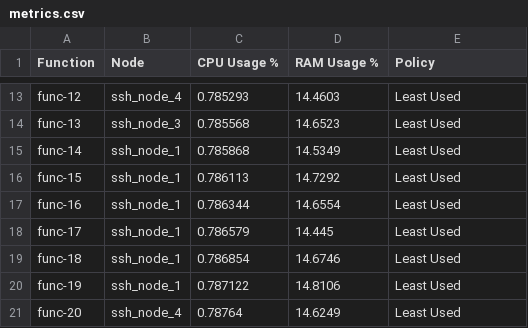
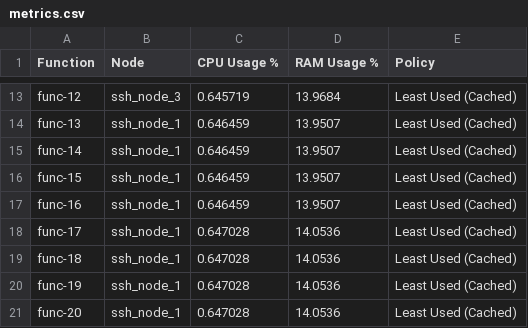
Before and after one commit to TommasoMolesti/faas-scheduler-testbed, a CSV file: api_gateway/metrics.csv, drawn as a sheet; only a part is shown, gaps mark what is left out; the diff covers the shown part only; the diff names each change by its address in the sheet, - before the commit and + after, or states it on an @@ line.

Commit message:
Adding Least Used cache

```diff
--- a/api_gateway/metrics.csv
+++ b/api_gateway/metrics.csv
-B13 (Node): ssh_node_4
+B13 (Node): ssh_node_3
-C13 (CPU Usage %): 0.785293
+C13 (CPU Usage %): 0.645719
-D13 (RAM Usage %): 14.4603
+D13 (RAM Usage %): 13.9684
-E13:E21 (Policy): Least Used
+E13:E21 (Policy): Least Used (Cached)
-B14 (Node): ssh_node_3
+B14 (Node): ssh_node_1
-C14 (CPU Usage %): 0.785568
+C14 (CPU Usage %): 0.646459
-D14 (RAM Usage %): 14.6523
+D14 (RAM Usage %): 13.9507
-C15 (CPU Usage %): 0.785868
+C15 (CPU Usage %): 0.646459
-D15 (RAM Usage %): 14.5349
+D15 (RAM Usage %): 13.9507
-C16 (CPU Usage %): 0.786113
+C16 (CPU Usage %): 0.646459
-D16 (RAM Usage %): 14.7292
+D16 (RAM Usage %): 13.9507
-C17 (CPU Usage %): 0.786344
+C17 (CPU Usage %): 0.646459
-D17 (RAM Usage %): 14.6554
+D17 (RAM Usage %): 13.9507
-C18 (CPU Usage %): 0.786579
+C18 (CPU Usage %): 0.647028
-D18 (RAM Usage %): 14.445
+D18 (RAM Usage %): 14.0536
-C19 (CPU Usage %): 0.786854
+C19 (CPU Usage %): 0.647028
-D19 (RAM Usage %): 14.6746
+D19 (RAM Usage %): 14.0536
-C20 (CPU Usage %): 0.787122
+C20 (CPU Usage %): 0.647028
-D20 (RAM Usage %): 14.8106
+D20 (RAM Usage %): 14.0536
-B21 (Node): ssh_node_4
+B21 (Node): ssh_node_1
-C21 (CPU Usage %): 0.78764
+C21 (CPU Usage %): 0.647028
-D21 (RAM Usage %): 14.6249
+D21 (RAM Usage %): 14.0536
```
Also changed, not shown: 43 edited cells elsewhere in this file, 2 other files.
